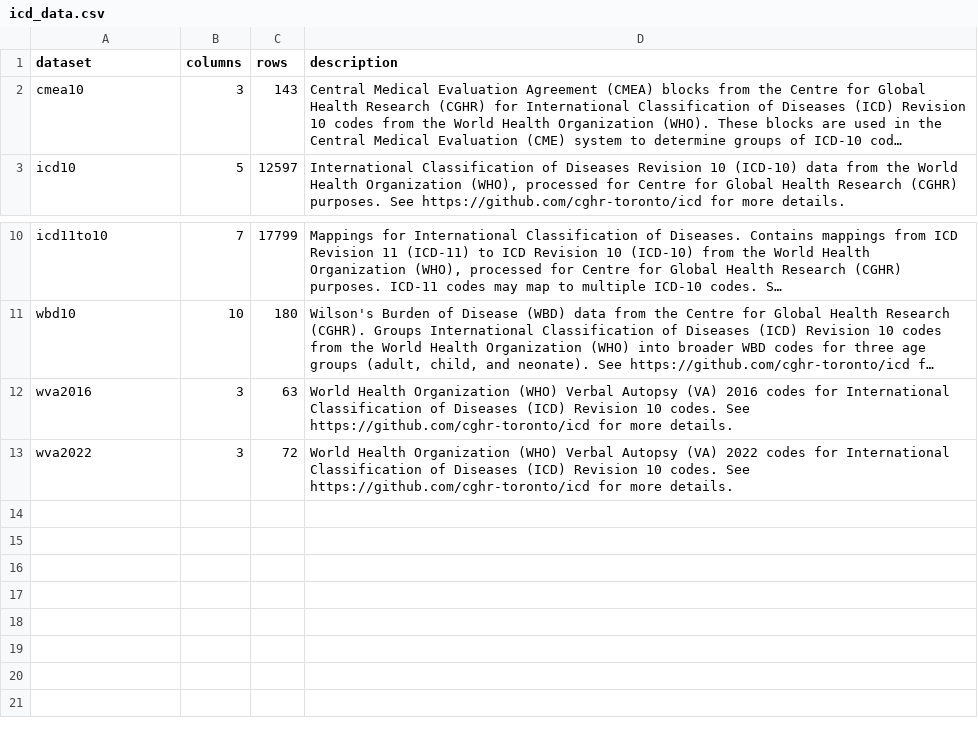
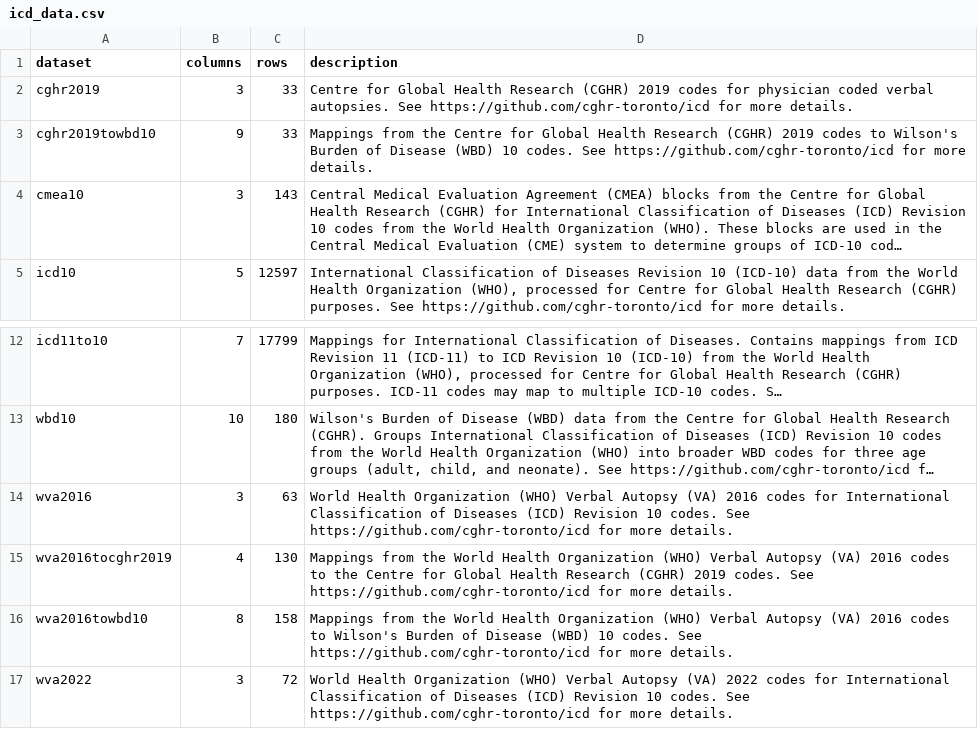
Before and after one commit to cghr-toronto/icd, a CSV file: data/icd_data.csv, drawn as a sheet; only a part is shown, gaps mark what is left out; long unchanged cells end in …; the diff names each change by its address in the sheet, - before the commit and + after, or states it on an @@ line.

```diff
--- a/data/icd_data.csv
+++ b/data/icd_data.csv
+row 2: cghr2019 | 3 | 33 | Centre for Global Health Research (CGHR) 2019 codes for physician coded verbal autopsies. See https://github.com/cghr-toronto/icd for more details.
+row 3: cghr2019towbd10 | 9 | 33 | Mappings from the Centre for Global Health Research (CGHR) 2019 codes to Wilson's Burden of Disease (WBD) 10 codes. See https://github.com/cghr-toronto/icd for more details.
+row 15: wva2016tocghr2019 | 4 | 130 | Mappings from the World Health Organization (WHO) Verbal Autopsy (VA) 2016 codes to the Centre for Global Health Research (CGHR) 2019 codes. See https://github.com/cghr-toronto/icd for more details.
+row 16: wva2016towbd10 | 8 | 158 | Mappings from the World Health Organization (WHO) Verbal Autopsy (VA) 2016 codes to Wilson's Burden of Disease (WBD) 10 codes. See https://github.com/cghr-toronto/icd for more details.
```
Also changed, not shown: data/icd_ddict.csv, 13 other files.
